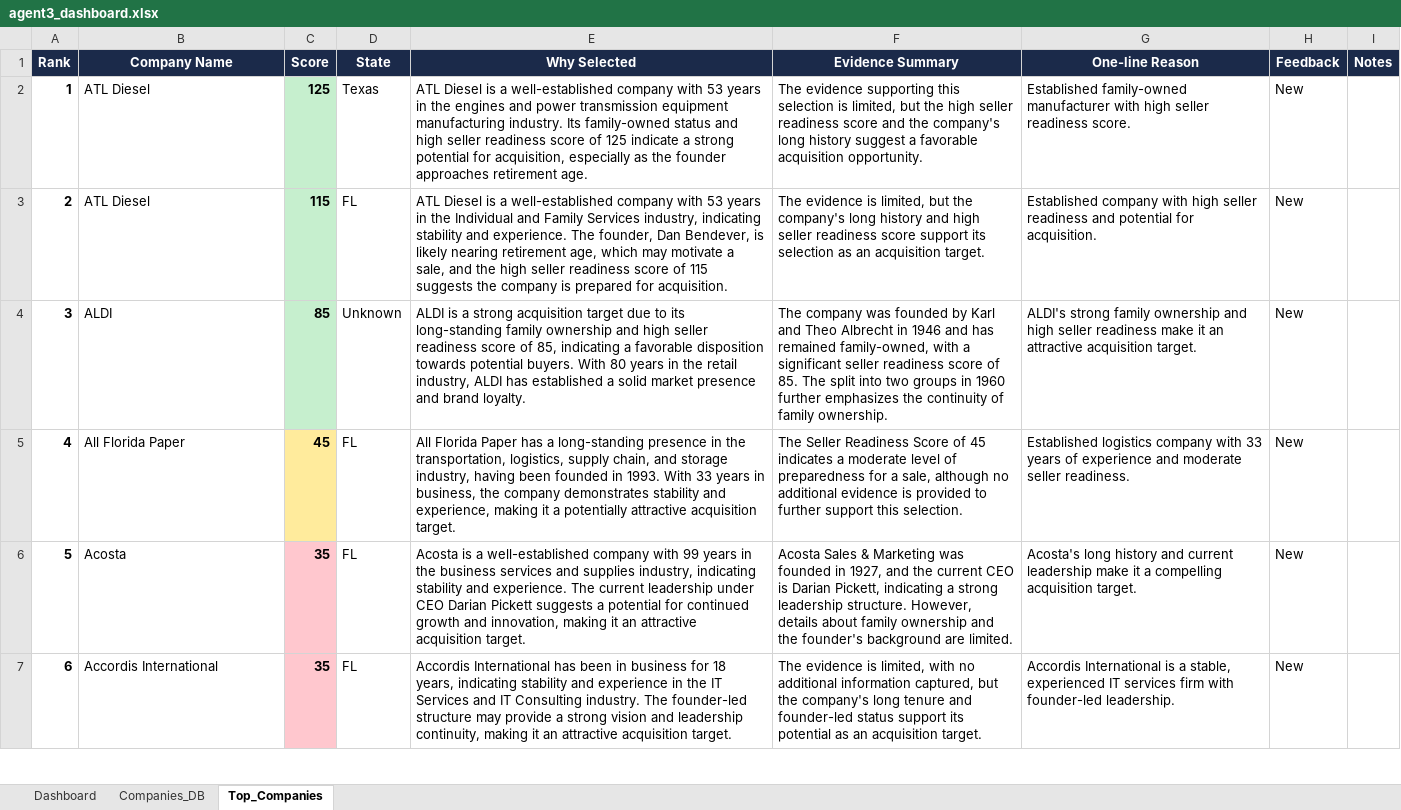
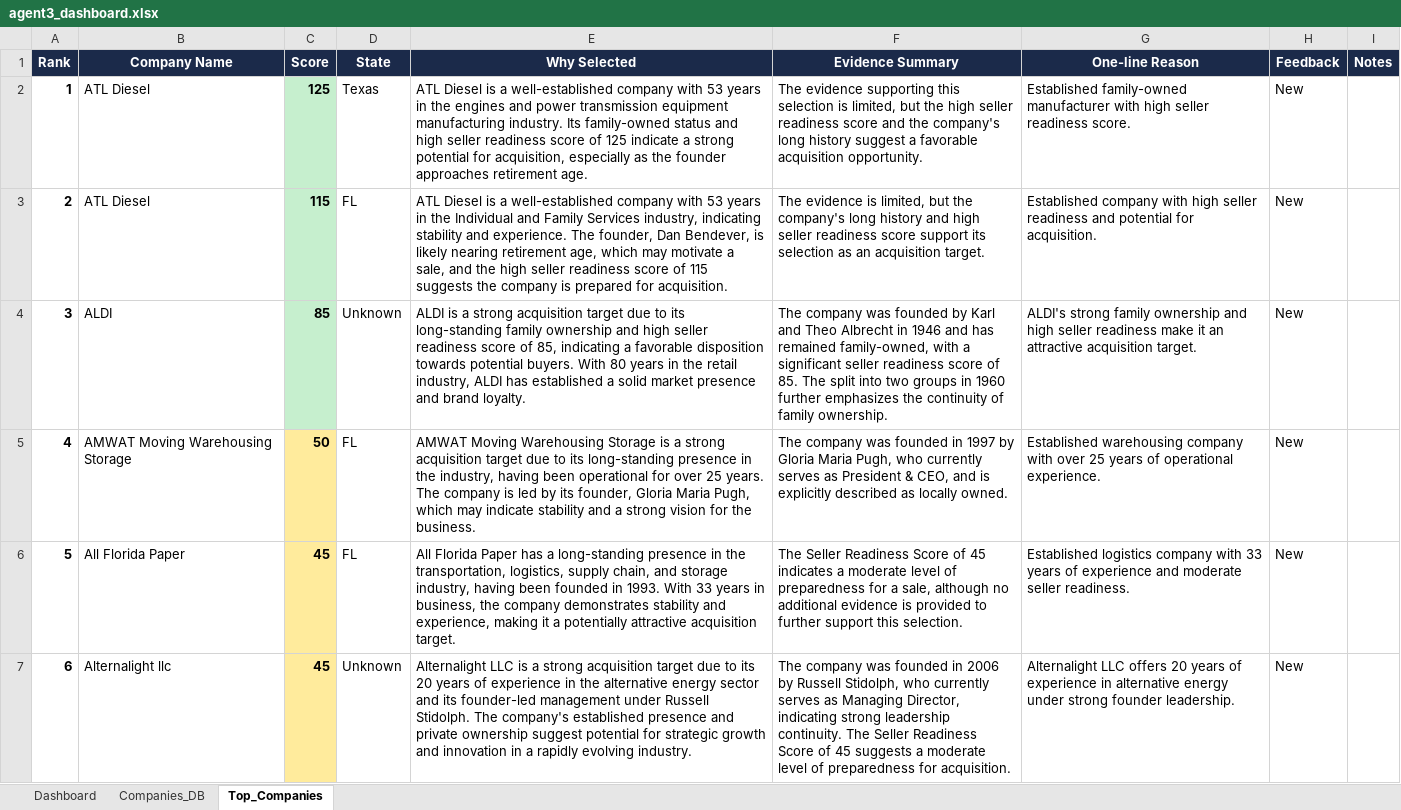
Before and after one commit to ananya-parkar/redpine-agents, an Excel workbook: agent-3/outputs/agent3_dashboard.xlsx, sheet Top_Companies, drawn as a sheet; only a part is shown; values as stored, in another font and other column widths than the file's, no borders; the diff covers the shown part only; the diff names each change by its address in the sheet, - before the commit and + after, or states it on an @@ line.

```diff
--- a/agent-3/outputs/agent3_dashboard.xlsx (sheet Top_Companies)
+++ b/agent-3/outputs/agent3_dashboard.xlsx (sheet Top_Companies)
-B5 (Company Name): All Florida Paper
+B5 (Company Name): AMWAT Moving Warehousing Storage
-C5 (Score): 45
+C5 (Score): 50
-E5 (Why Selected): All Florida Paper has a long-standing presence in the transportation, logistics, supply chain, and storage industry, having been founded in 1993. With 33 years in business, the company demonstrates stability and experience, making it a potentially attractive acquisition target.
+E5 (Why Selected): AMWAT Moving Warehousing Storage is a strong acquisition target due to its long-standing presence in the industry, having been operational for over 25 years. The company is led by its founder, Gloria Maria Pugh, which may indicate stability and a strong vision for the business.
-F5 (Evidence Summary): The Seller Readiness Score of 45 indicates a moderate level of preparedness for a sale, although no additional evidence is provided to further support this selection.
+F5 (Evidence Summary): The company was founded in 1997 by Gloria Maria Pugh, who currently serves as President & CEO, and is explicitly described as locally owned.
-G5 (One-line Reason): Established logistics company with 33 years of experience and moderate seller readiness.
+G5 (One-line Reason): Established warehousing company with over 25 years of operational experience.
-B6 (Company Name): Acosta
+B6 (Company Name): All Florida Paper
-C6:C7 (Score): 35
+C6:C7 (Score): 45
-C6:C7 fill: #FFC7CE
+C6:C7 fill: #FFEB9C
-E6 (Why Selected): Acosta is a well-established company with 99 years in the business services and supplies industry, indicating stability and experience. The current leadership under CEO Darian Pickett suggests a potential for continued growth and innovation, making it an attractive acquisition…
+E6 (Why Selected): All Florida Paper has a long-standing presence in the transportation, logistics, supply chain, and storage industry, having been founded in 1993. With 33 years in business, the company demonstrates stability and experience, making it a potentially attractive acquisition…
-F6 (Evidence Summary): Acosta Sales & Marketing was founded in 1927, and the current CEO is Darian Pickett, indicating a strong leadership structure. However, details about family ownership and the founder's background are limited.
+F6 (Evidence Summary): The Seller Readiness Score of 45 indicates a moderate level of preparedness for a sale, although no additional evidence is provided to further support this selection.
-G6 (One-line Reason): Acosta's long history and current leadership make it a compelling acquisition target.
+G6 (One-line Reason): Established logistics company with 33 years of experience and moderate seller readiness.
-B7 (Company Name): Accordis International
+B7 (Company Name): Alternalight llc
-D7 (State): FL
+D7 (State): Unknown
-E7 (Why Selected): Accordis International has been in business for 18 years, indicating stability and experience in the IT Services and IT Consulting industry. The founder-led structure may provide a strong vision and leadership continuity, making it an attractive acquisition target.
+E7 (Why Selected): Alternalight LLC is a strong acquisition target due to its 20 years of experience in the alternative energy sector and its founder-led management under Russell Stidolph. The company's established presence and private ownership suggest potential for strategic growth and innovation in a rapidly evolving industry.
-F7 (Evidence Summary): The evidence is limited, with no additional information captured, but the company's long tenure and founder-led status support its potential as an acquisition target.
+F7 (Evidence Summary): The company was founded in 2006 by Russell Stidolph, who currently serves as Managing Director, indicating strong leadership continuity. The Seller Readiness Score of 45 suggests a moderate level of preparedness for acquisition.
-G7 (One-line Reason): Accordis International is a stable, experienced IT services firm with founder-led leadership.
+G7 (One-line Reason): Alternalight LLC offers 20 years of experience in alternative energy under strong founder leadership.
```
Also changed, not shown: 24 edited cells and cell formats elsewhere in this sheet, sheet Dashboard, sheet Companies_DB, hidden cells, 18 other files.
